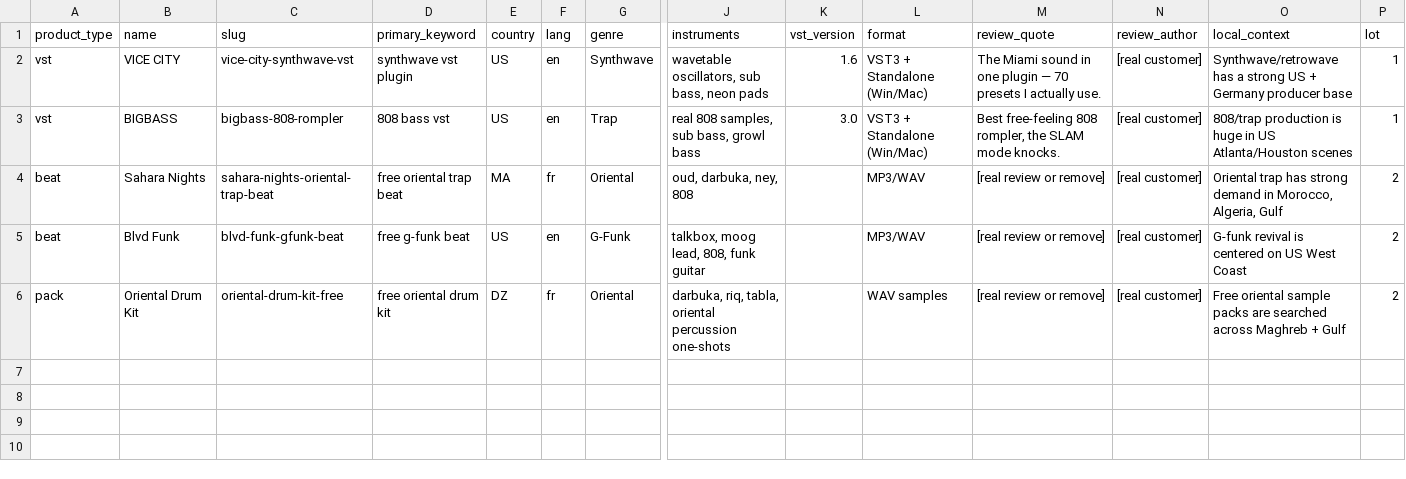
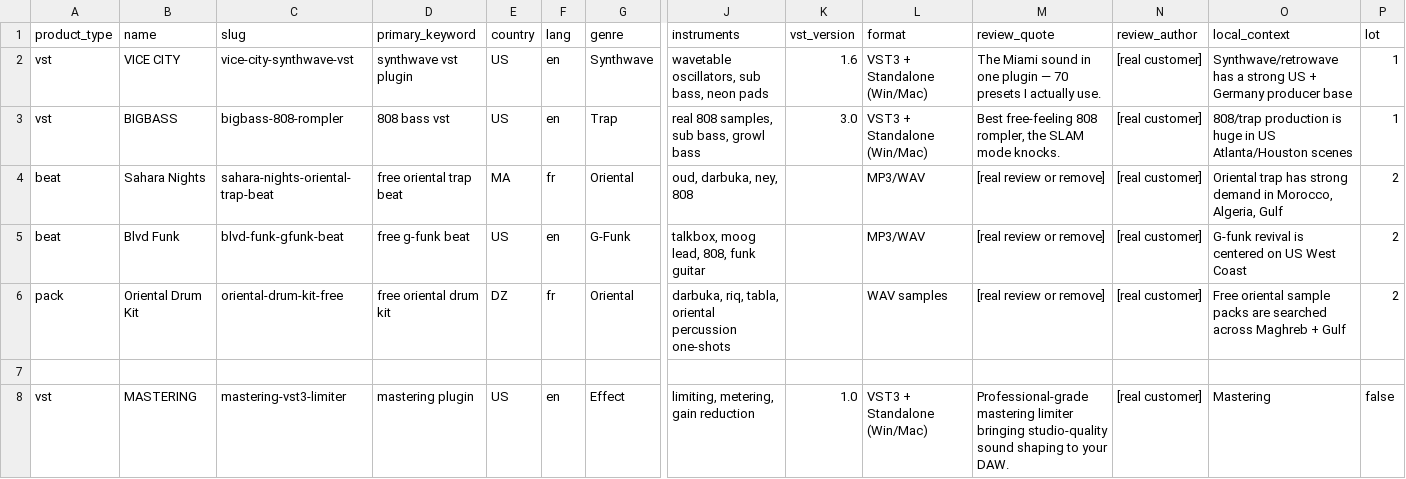
Before and after one commit to Djbilbox/djbilboxbeats.github.io, a CSV file: data/products-sample.csv, drawn as a sheet; only a part is shown, gaps mark what is left out; rows hold the shown columns only; the diff names each change by its address in the sheet, - before the commit and + after, or states it on an @@ line.

Commit message:
Add mastering plugin entry to products sample CSV

```diff
--- a/data/products-sample.csv
+++ b/data/products-sample.csv
+row 7: (empty)
+row 8: vst | MASTERING | mastering-vst3-limiter | mastering plugin | US | en | Effect | limiting, metering, gain reduction | 1.0 | VST3 + Standalone (Win/Mac) | Professional-grade mastering limiter bringing studio-quality sound shaping to your DAW. | [real customer] | Mastering | false
```
